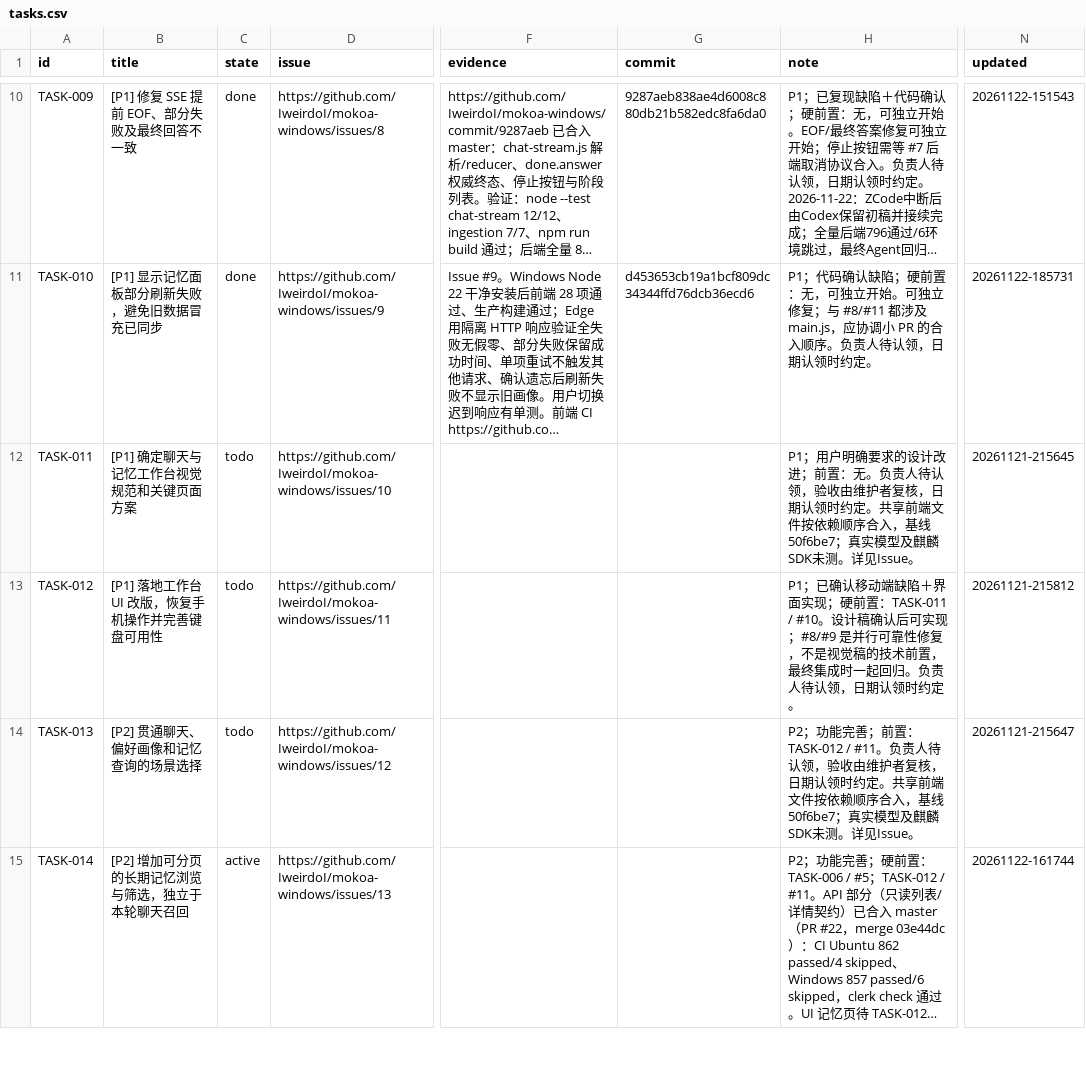
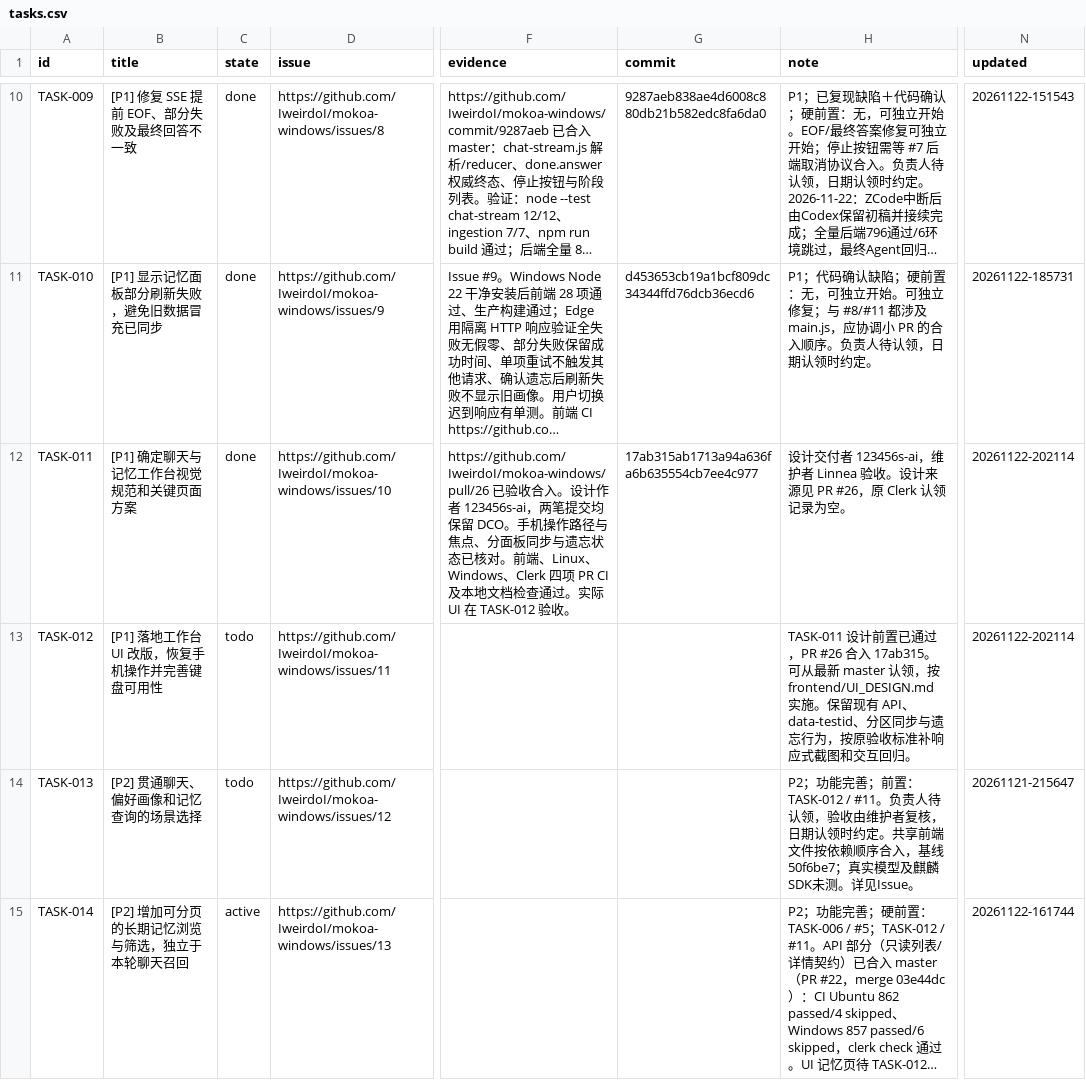
Before and after one commit to IweirdoI/OmniAble, a CSV file: .clerk/data/tasks.csv, drawn as a sheet; only a part is shown, gaps mark what is left out; long unchanged cells end in …; the diff names each change by its address in the sheet, - before the commit and + after, or states it on an @@ line.

Commit message:
chore(tasks): record TASK-011 design acceptance and unblock TASK-012
Signed-off-by: Linnea <2312809203@qq.com>

```diff
--- a/.clerk/data/tasks.csv
+++ b/.clerk/data/tasks.csv
-C12 (state): todo
+C12 (state): done
-F12 (evidence): (empty)
+F12 (evidence): https://github.com/IweirdoI/mokoa-windows/pull/26 已验收合入。设计作者 123456s-ai，两笔提交均保留 DCO。手机操作路径与焦点、分面板同步与遗忘状态已核对。前端、Linux、Windows、Clerk 四项 PR CI 及本地文档检查通过。实际 UI 在 TASK-012 验收。
-G12 (commit): (empty)
+G12 (commit): 17ab315ab1713a94a636fa6b635554cb7ee4c977
-H12 (note): P1；用户明确要求的设计改进；前置：无。负责人待认领，验收由维护者复核，日期认领时约定。共享前端文件按依赖顺序合入，基线50f6be7；真实模型及麒麟SDK未测。详见Issue。
+H12 (note): 设计交付者 123456s-ai，维护者 Linnea 验收。设计来源见 PR #26，原 Clerk 认领记录为空。
-N12 (updated): 20261121-215645
+N12 (updated): 20261122-202114
-H13 (note): P1；已确认移动端缺陷＋界面实现；硬前置：TASK-011 / #10。设计稿确认后可实现；#8/#9 是并行可靠性修复，不是视觉稿的技术前置，最终集成时一起回归。负责人待认领，日期认领时约定。
+H13 (note): TASK-011 设计前置已通过，PR #26 合入 17ab315。可从最新 master 认领，按 frontend/UI_DESIGN.md 实施。保留现有 API、data-testid、分区同步与遗忘行为，按原验收标准补响应式截图和交互回归。
-N13 (updated): 20261121-215812
+N13 (updated): 20261122-202114
```
Also changed, not shown: .clerk/seal/seal.csv, 1 other file.
